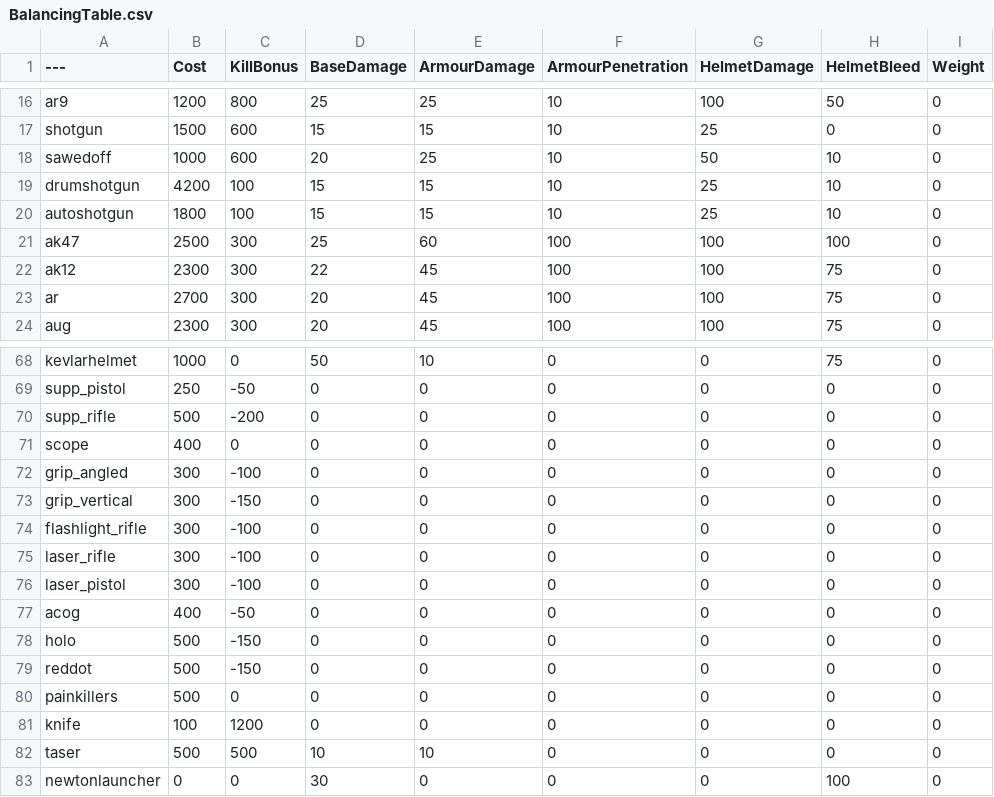
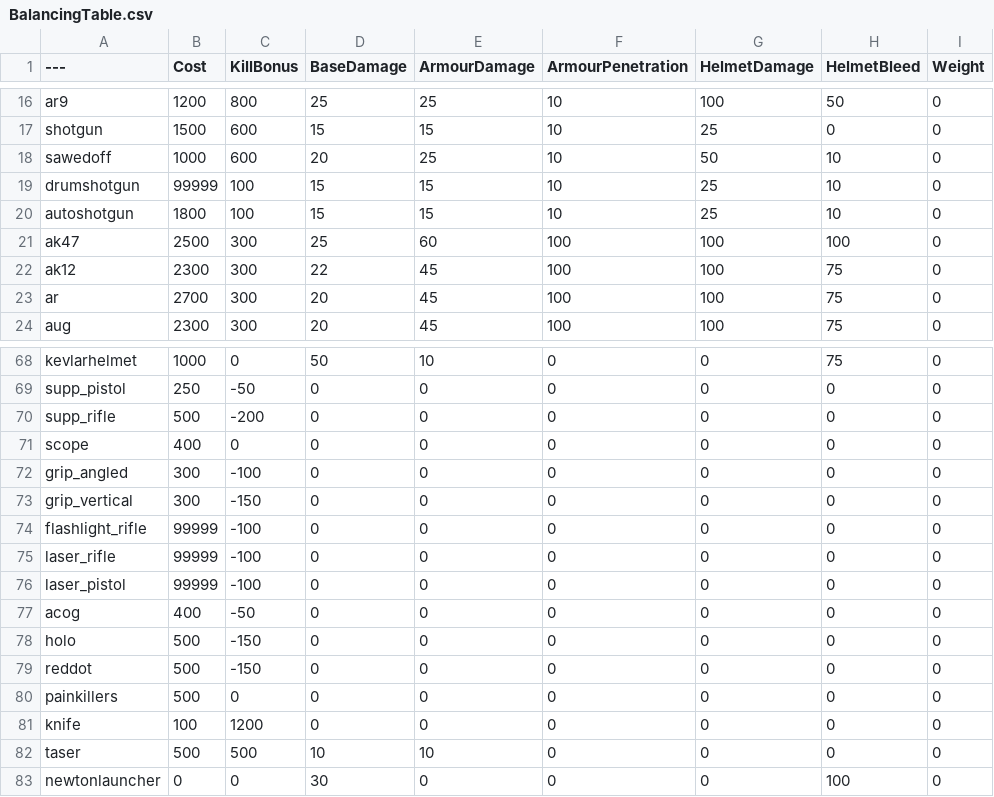
Before and after one commit to Parl4224h/SMM-balancing-table, a CSV file: BalancingTable.csv, drawn as a sheet; only a part is shown, gaps mark what is left out; the diff names each change by its address in the sheet, - before the commit and + after, or states it on an @@ line.

Commit message:
Update BalancingTable.csv

```diff
--- a/BalancingTable.csv
+++ b/BalancingTable.csv
-B19 (Cost): 4200
+B19 (Cost): 99999
-B74:B76 (Cost): 300
+B74:B76 (Cost): 99999
```
